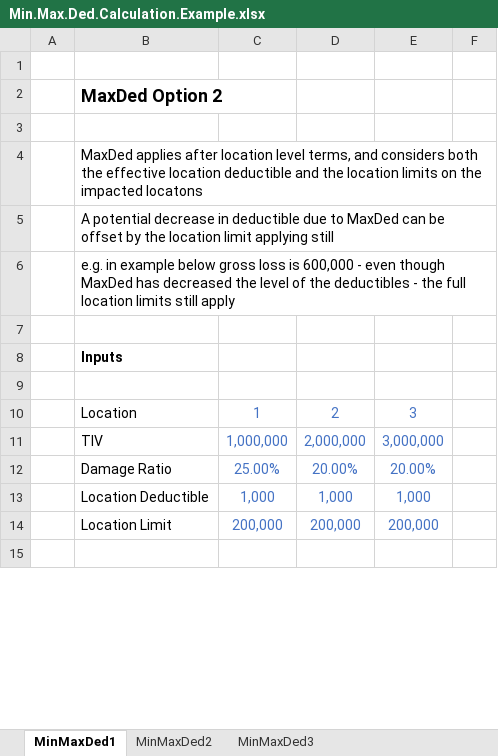
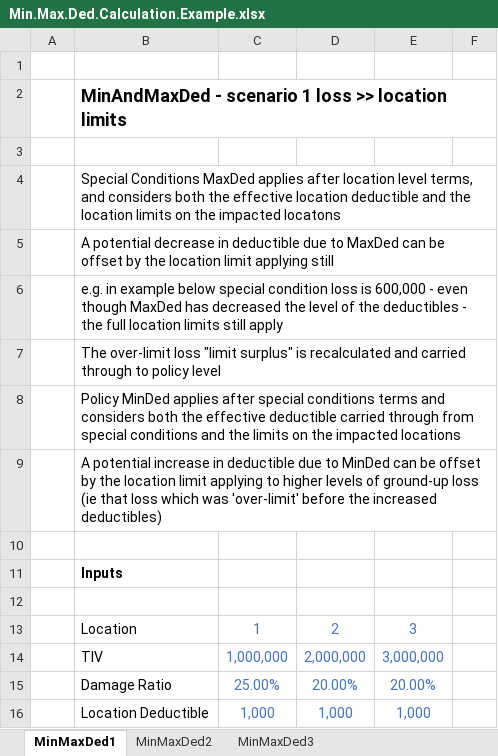
Before and after one commit to OasisLMF/ktest, an Excel workbook: ftest/data/fm49/Min.Max.Ded.Calculation.Example.xlsx, sheet MinMaxDed1, drawn as a sheet; only a part is shown; the shorter side is filled out with more unchanged rows; values as stored, in another font and other column widths than the file's, no borders; the diff names each change by its address in the sheet, - before the commit and + after, or states it on an @@ line.

```diff
--- a/ftest/data/fm49/Min.Max.Ded.Calculation.Example.xlsx (sheet MinMaxDed1)
+++ b/ftest/data/fm49/Min.Max.Ded.Calculation.Example.xlsx (sheet MinMaxDed1)
-B2: MaxDed Option 2
+B2: MinAndMaxDed - scenario 1 loss >> location limits
-B4: MaxDed applies…
+B4: Special Conditions MaxDed applies…
-B6: …example below gross loss is…
+B6: …example below special condition loss is…
+row 7:  | The over-limit loss "limit surplus" is recalculated and carried through to policy level
+row 8:  | Policy MinDed applies after special conditions terms and considers both the effective deductible carried through from special conditions and the limits on the impacted locations
+row 9:  | A potential increase in deductible due to MinDed can be offset by the location limit applying to higher levels of ground-up loss (ie that loss which was 'over-limit' before the increased deductibles)
```
Also changed, not shown: sheet MinMaxDed2, sheet MinMaxDed3, formulas that keep their value, 12 other files.
